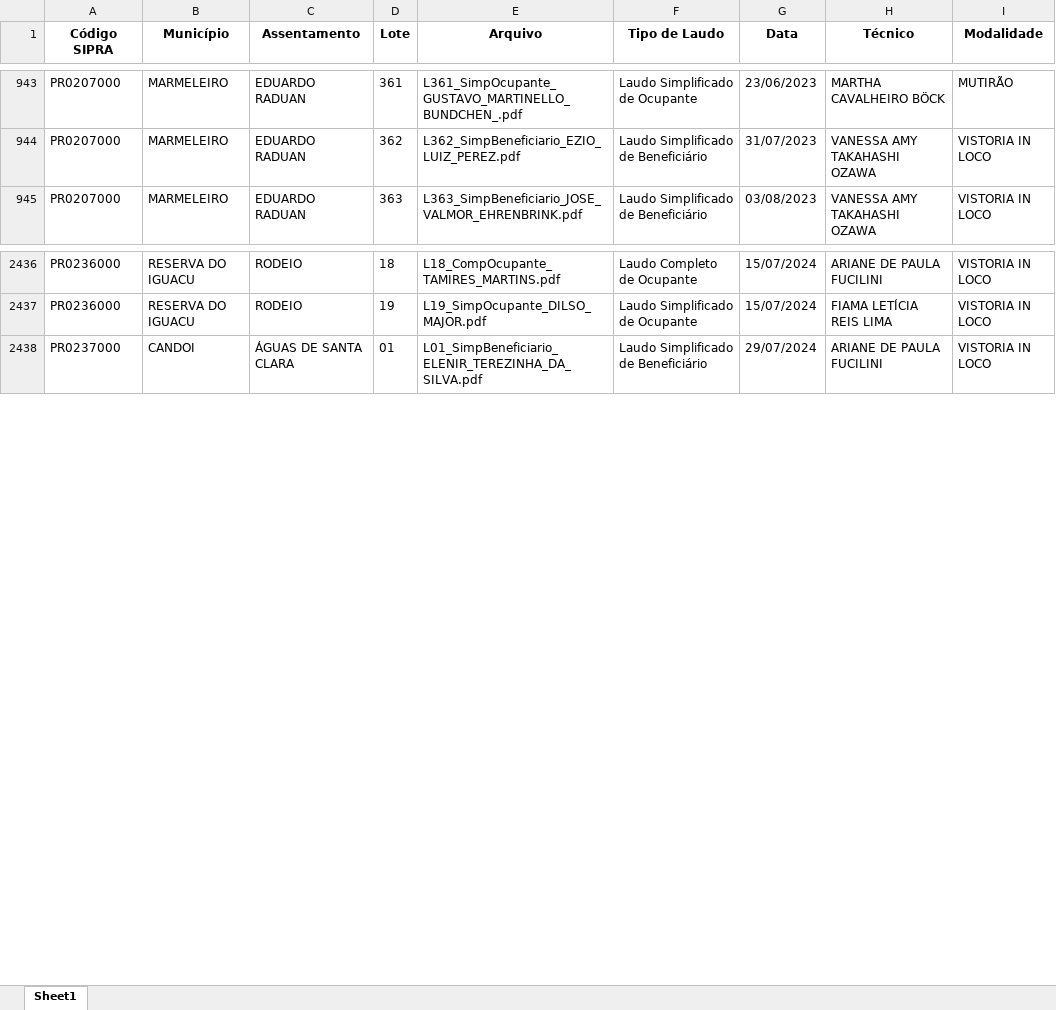
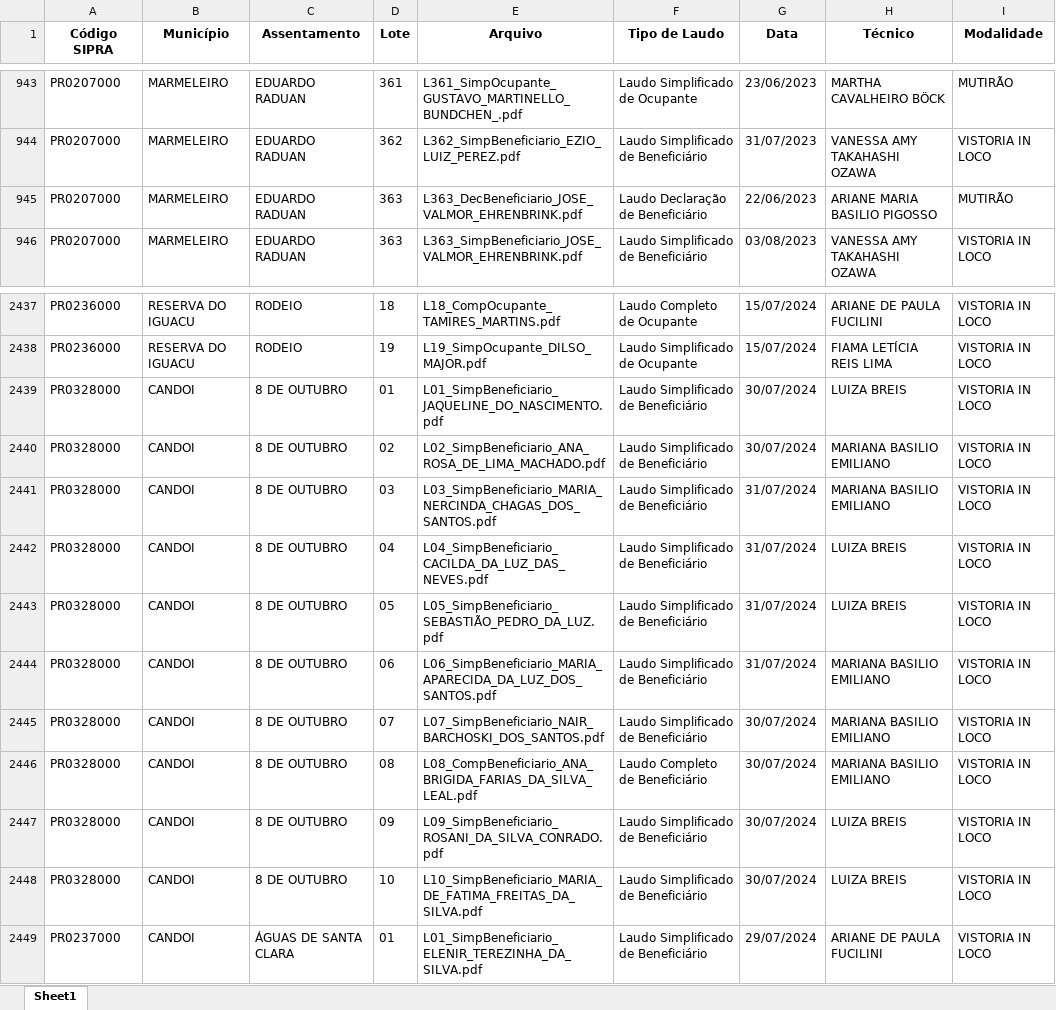
Before and after one commit to geotilageamb/laudos_so, an Excel workbook: laudos_SO_infos.xlsx, sheet Sheet1, drawn as a sheet; only a part is shown, gaps mark what is left out; values as stored, in another font and other column widths than the file's, no borders; the diff names each change by its address in the sheet, - before the commit and + after, or states it on an @@ line.

Commit message:
Atualização do arquivo de laudos

```diff
--- a/laudos_SO_infos.xlsx (sheet Sheet1)
+++ b/laudos_SO_infos.xlsx (sheet Sheet1)
+row 945: PR0207000 | MARMELEIRO | EDUARDO RADUAN | 363 | L363_DecBeneficiario_JOSE_VALMOR_EHRENBRINK.pdf | Laudo Declaração de Beneficiário | 22/06/2023 | ARIANE MARIA BASILIO PIGOSSO | MUTIRÃO
+row 2439: PR0328000 | CANDOI | 8 DE OUTUBRO | 01 | L01_SimpBeneficiario_JAQUELINE_DO_NASCIMENTO.pdf | Laudo Simplificado de Beneficiário | 30/07/2024 | LUIZA BREIS | VISTORIA IN LOCO
+row 2440: PR0328000 | CANDOI | 8 DE OUTUBRO | 02 | L02_SimpBeneficiario_ANA_ROSA_DE_LIMA_MACHADO.pdf | Laudo Simplificado de Beneficiário | 30/07/2024 | MARIANA BASILIO EMILIANO | VISTORIA IN LOCO
+row 2441: PR0328000 | CANDOI | 8 DE OUTUBRO | 03 | L03_SimpBeneficiario_MARIA_NERCINDA_CHAGAS_DOS_SANTOS.pdf | Laudo Simplificado de Beneficiário | 31/07/2024 | MARIANA BASILIO EMILIANO | VISTORIA IN LOCO
+row 2442: PR0328000 | CANDOI | 8 DE OUTUBRO | 04 | L04_SimpBeneficiario_CACILDA_DA_LUZ_DAS_NEVES.pdf | Laudo Simplificado de Beneficiário | 31/07/2024 | LUIZA BREIS | VISTORIA IN LOCO
+row 2443: PR0328000 | CANDOI | 8 DE OUTUBRO | 05 | L05_SimpBeneficiario_SEBASTIÃO_PEDRO_DA_LUZ.pdf | Laudo Simplificado de Beneficiário | 31/07/2024 | LUIZA BREIS | VISTORIA IN LOCO
+row 2444: PR0328000 | CANDOI | 8 DE OUTUBRO | 06 | L06_SimpBeneficiario_MARIA_APARECIDA_DA_LUZ_DOS_SANTOS.pdf | Laudo Simplificado de Beneficiário | 31/07/2024 | MARIANA BASILIO EMILIANO | VISTORIA IN LOCO
+row 2445: PR0328000 | CANDOI | 8 DE OUTUBRO | 07 | L07_SimpBeneficiario_NAIR_BARCHOSKI_DOS_SANTOS.pdf | Laudo Simplificado de Beneficiário | 30/07/2024 | MARIANA BASILIO EMILIANO | VISTORIA IN LOCO
+row 2446: PR0328000 | CANDOI | 8 DE OUTUBRO | 08 | L08_CompBeneficiario_ANA_BRIGIDA_FARIAS_DA_SILVA_LEAL.pdf | Laudo Completo de Beneficiário | 30/07/2024 | MARIANA BASILIO EMILIANO | VISTORIA IN LOCO
+row 2447: PR0328000 | CANDOI | 8 DE OUTUBRO | 09 | L09_SimpBeneficiario_ROSANI_DA_SILVA_CONRADO.pdf | Laudo Simplificado de Beneficiário | 30/07/2024 | LUIZA BREIS | VISTORIA IN LOCO
+row 2448: PR0328000 | CANDOI | 8 DE OUTUBRO | 10 | L10_SimpBeneficiario_MARIA_DE_FATIMA_FREITAS_DA_SILVA.pdf | Laudo Simplificado de Beneficiário | 30/07/2024 | LUIZA BREIS | VISTORIA IN LOCO
```
